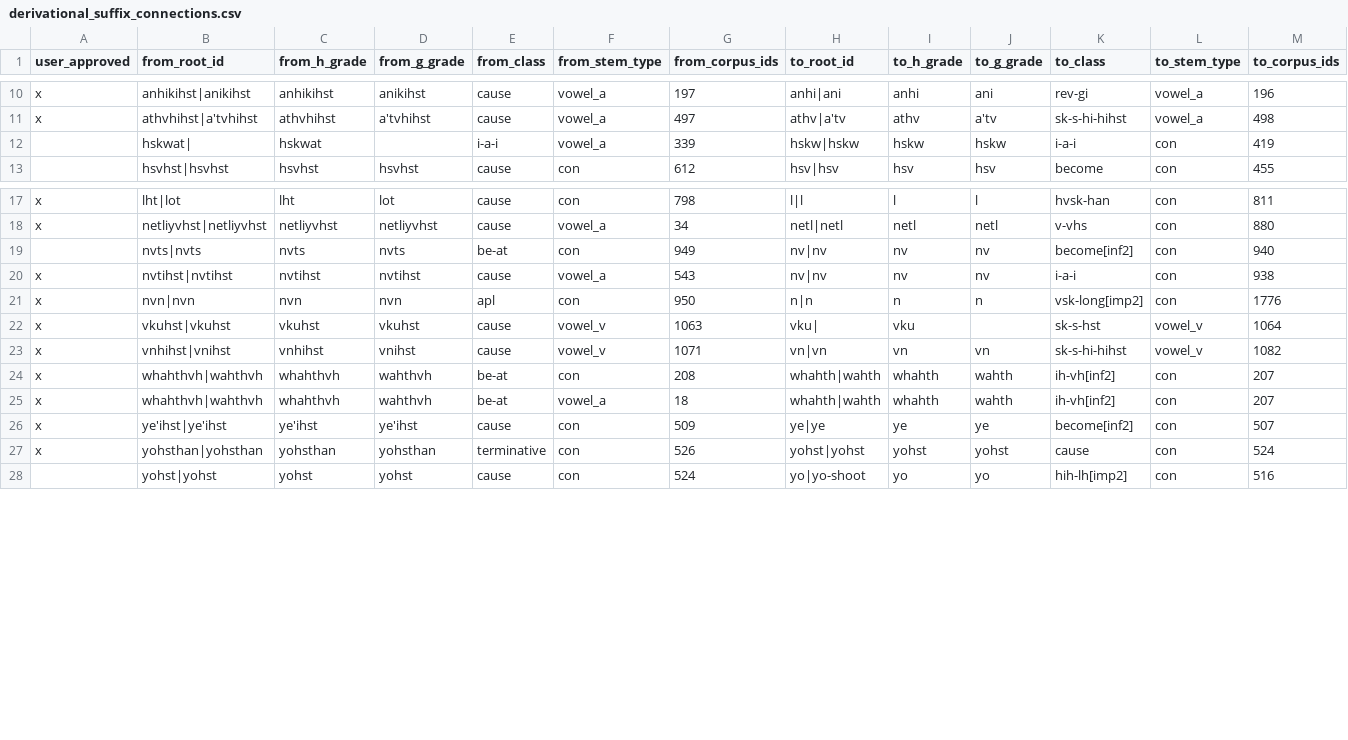
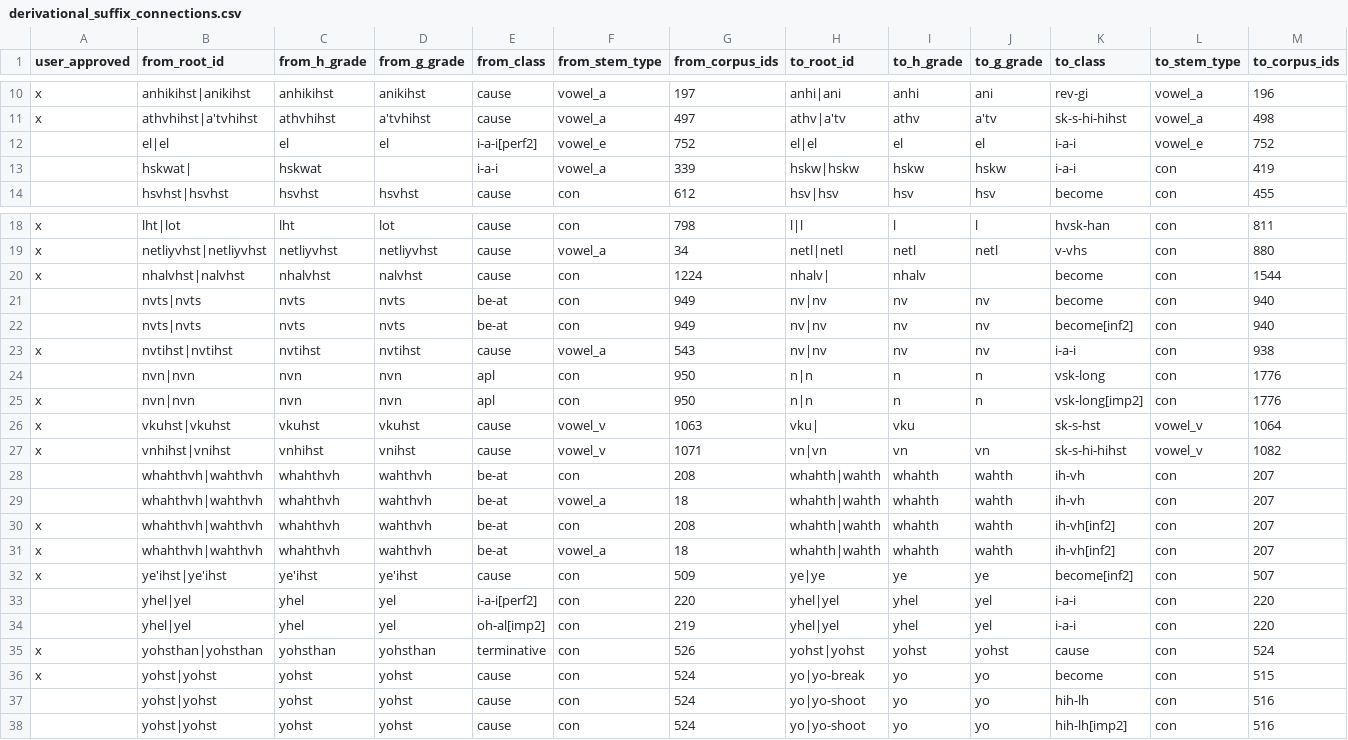
Before and after one commit to CharlieMcVicker/king-recreation, a CSV file: artifacts/connections/derivational_suffix_connections.csv, drawn as a sheet; only a part is shown, gaps mark what is left out; rows hold the shown columns only; the diff names each change by its address in the sheet, - before the commit and + after, or states it on an @@ line.

Commit message:
allow default class to generate for derivational connections; good for 'become'

```diff
--- a/artifacts/connections/derivational_suffix_connections.csv
+++ b/artifacts/connections/derivational_suffix_connections.csv
+row 12:  | el|el | el | el | i-a-i[perf2] | vowel_e | 752 | el|el | el | el | i-a-i | vowel_e | 752
+row 20: x | nhalvhst|nalvhst | nhalvhst | nalvhst | cause | con | 1224 | nhalv| | nhalv |  | become | con | 1544
+row 21:  | nvts|nvts | nvts | nvts | be-at | con | 949 | nv|nv | nv | nv | become | con | 940
+row 24:  | nvn|nvn | nvn | nvn | apl | con | 950 | n|n | n | n | vsk-long | con | 1776
+row 28:  | whahthvh|wahthvh | whahthvh | wahthvh | be-at | con | 208 | whahth|wahth | whahth | wahth | ih-vh | con | 207
+row 29:  | whahthvh|wahthvh | whahthvh | wahthvh | be-at | vowel_a | 18 | whahth|wahth | whahth | wahth | ih-vh | con | 207
+row 33:  | yhel|yel | yhel | yel | i-a-i[perf2] | con | 220 | yhel|yel | yhel | yel | i-a-i | con | 220
+row 34:  | yhel|yel | yhel | yel | oh-al[imp2] | con | 219 | yhel|yel | yhel | yel | i-a-i | con | 220
+row 36: x | yohst|yohst | yohst | yohst | cause | con | 524 | yo|yo-break | yo | yo | become | con | 515
+row 37:  | yohst|yohst | yohst | yohst | cause | con | 524 | yo|yo-shoot | yo | yo | hih-lh | con | 516
```
Also changed, not shown: 3 other files.
